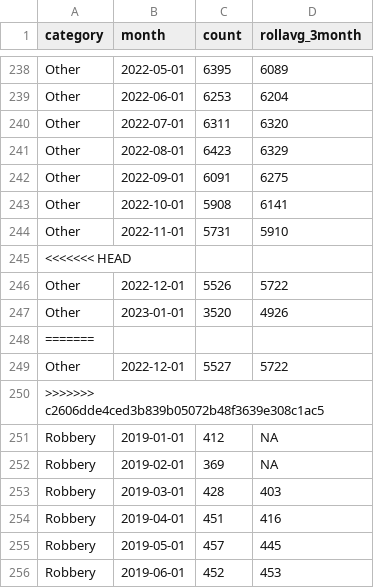
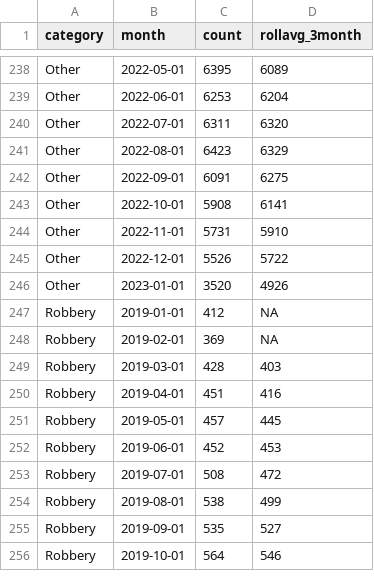
Before and after one commit to abcotvdata/safetytracker_philadelphia, a CSV file: data/output/monthly/citywide_category_monthly.csv, drawn as a sheet; only a part is shown, gaps mark what is left out; the shorter side is filled out with more unchanged rows.

```diff
--- a/data/output/monthly/citywide_category_monthly.csv
+++ b/data/output/monthly/citywide_category_monthly.csv
@@ -244,8 +244,4 @@ Other,2022-10-01,5908,6141
 Other,2022-11-01,5731,5910
-<<<<<<< HEAD
 Other,2022-12-01,5526,5722
 Other,2023-01-01,3520,4926
-=======
-Other,2022-12-01,5527,5722
->>>>>>> c2606dde4ced3b839b05072b48f3639e308c1ac5
 Robbery,2019-01-01,412,NA
```
Also changed, not shown: data/output/city/citywide_category.csv, data/output/city/citywide_detailed.csv, 12 other files.
